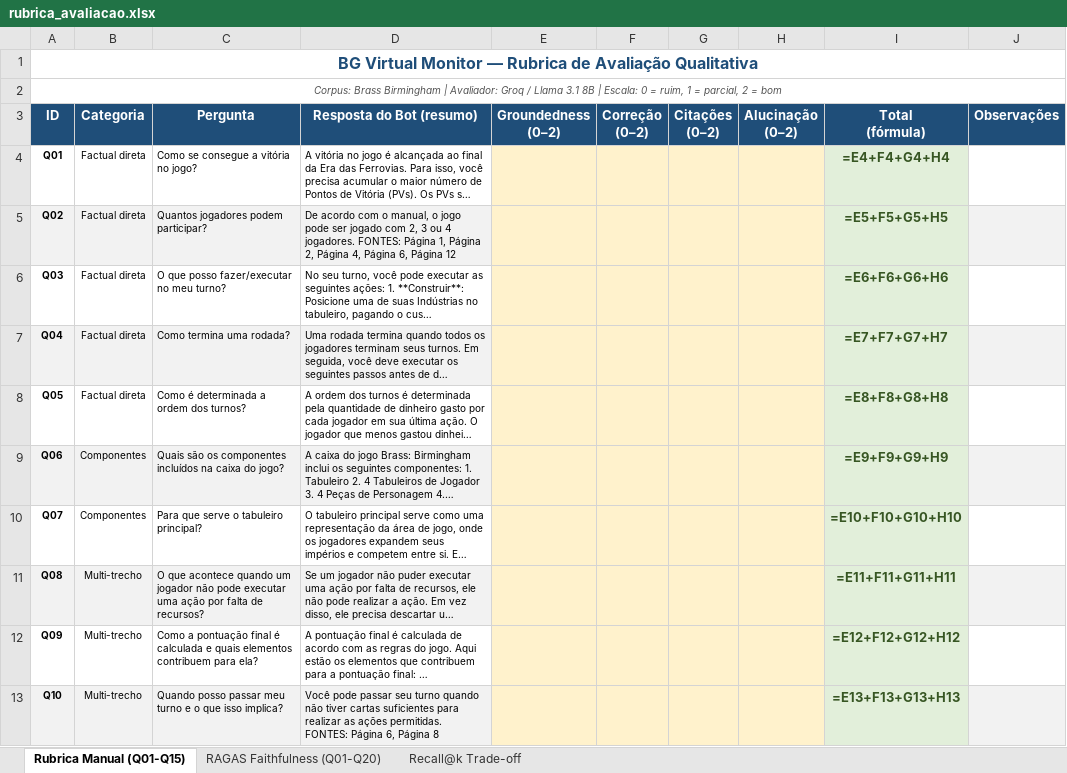
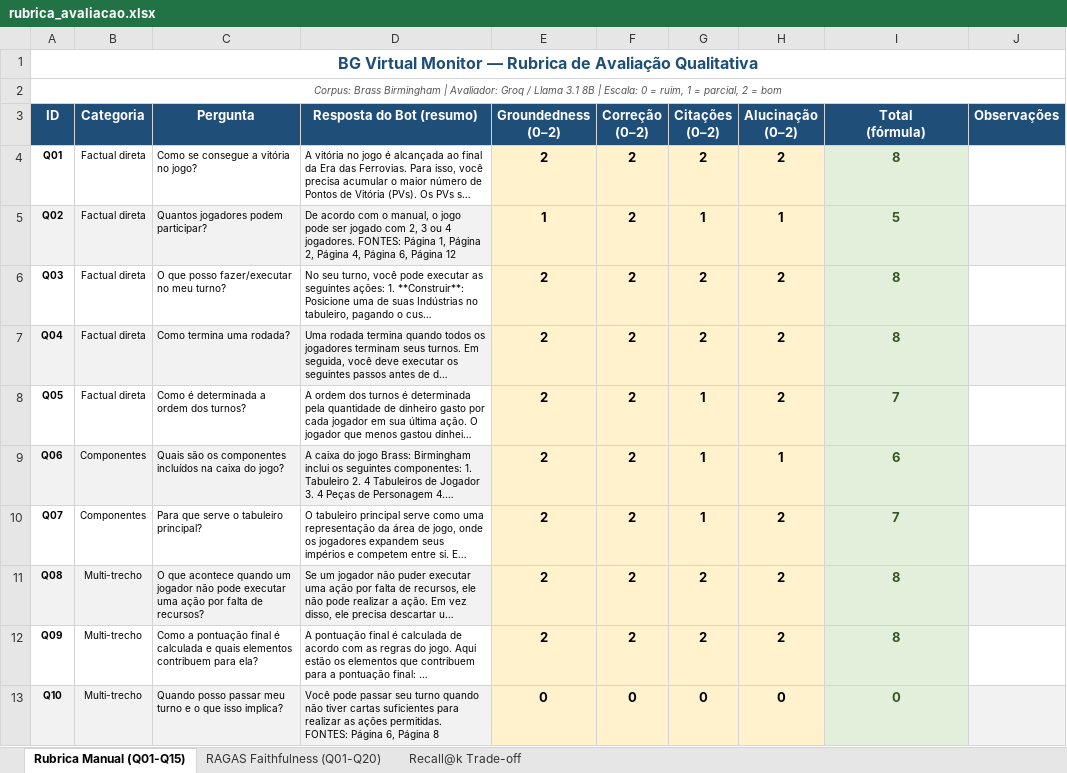
Before and after one commit to pauloprbs/bg-virtual-monitor, an Excel workbook: rubrica_avaliacao.xlsx, sheet Rubrica Manual (Q01-Q15), drawn as a sheet; only a part is shown; long unchanged cells end in …; values as stored, in another font and other column widths than the file's, no borders; formulas without a stored value are shown as written; the diff covers the shown part only; the diff names each change by its address in the sheet, - before the commit and + after, or states it on an @@ line.

```diff
--- a/rubrica_avaliacao.xlsx (sheet Rubrica Manual (Q01-Q15))
+++ b/rubrica_avaliacao.xlsx (sheet Rubrica Manual (Q01-Q15))
-E4 (Groundedness (0–2)): (empty)
+E4 (Groundedness (0–2)): 2
-F4:F12 (Correção (0–2)): (empty)
+F4:F12 (Correção (0–2)): 2
-G4 (Citações (0–2)): (empty)
+G4 (Citações (0–2)): 2
-H4 (Alucinação (0–2)): (empty)
+H4 (Alucinação (0–2)): 2
-I4 (Total (fórmula)): =E4+F4+G4+H4
+I4 (Total (fórmula)): 8
-E5 (Groundedness (0–2)): (empty)
+E5 (Groundedness (0–2)): 1
-G5 (Citações (0–2)): (empty)
+G5 (Citações (0–2)): 1
-H5 (Alucinação (0–2)): (empty)
+H5 (Alucinação (0–2)): 1
-I5 (Total (fórmula)): =E5+F5+G5+H5
+I5 (Total (fórmula)): 5
-E6:E12 (Groundedness (0–2)): (empty)
+E6:E12 (Groundedness (0–2)): 2
-G6:G7 (Citações (0–2)): (empty)
+G6:G7 (Citações (0–2)): 2
-H6:H8 (Alucinação (0–2)): (empty)
+H6:H8 (Alucinação (0–2)): 2
-I6 (Total (fórmula)): =E6+F6+G6+H6
+I6 (Total (fórmula)): 8
-I7 (Total (fórmula)): =E7+F7+G7+H7
+I7 (Total (fórmula)): 8
-G8:G10 (Citações (0–2)): (empty)
+G8:G10 (Citações (0–2)): 1
-I8 (Total (fórmula)): =E8+F8+G8+H8
+I8 (Total (fórmula)): 7
-H9 (Alucinação (0–2)): (empty)
+H9 (Alucinação (0–2)): 1
-I9 (Total (fórmula)): =E9+F9+G9+H9
+I9 (Total (fórmula)): 6
-H10:H12 (Alucinação (0–2)): (empty)
+H10:H12 (Alucinação (0–2)): 2
-I10 (Total (fórmula)): =E10+F10+G10+H10
+I10 (Total (fórmula)): 7
-G11:G12 (Citações (0–2)): (empty)
+G11:G12 (Citações (0–2)): 2
-I11 (Total (fórmula)): =E11+F11+G11+H11
+I11 (Total (fórmula)): 8
-I12 (Total (fórmula)): =E12+F12+G12+H12
+I12 (Total (fórmula)): 8
-E13 (Groundedness (0–2)): (empty)
+E13 (Groundedness (0–2)): 0
-F13 (Correção (0–2)): (empty)
+F13 (Correção (0–2)): 0
-G13 (Citações (0–2)): (empty)
+G13 (Citações (0–2)): 0
-H13 (Alucinação (0–2)): (empty)
+H13 (Alucinação (0–2)): 0
-I13 (Total (fórmula)): =E13+F13+G13+H13
+I13 (Total (fórmula)): 0
```
Also changed, not shown: 30 edited cells and cell formats elsewhere in this sheet, sheet RAGAS Faithfulness (Q01-Q20), 2 other files.
